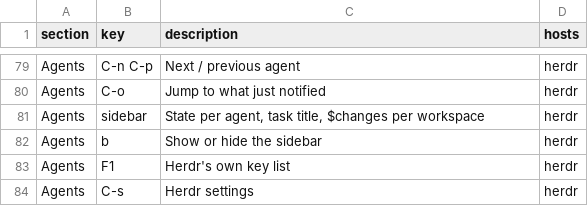
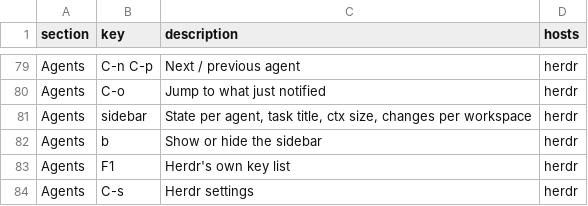
Before and after one commit to irlm/tmux, a TSV file: help.tsv, drawn as a sheet; only a part is shown, gaps mark what is left out.

```diff
--- a/help.tsv
+++ b/help.tsv
@@ -80,3 +80,3 @@ Agents	C-n C-p	Next / previous agent	herdr
 Agents	C-o	Jump to what just notified	herdr
-Agents	sidebar	State per agent, task title, $changes per workspace	herdr
+Agents	sidebar	State per agent, task title, ctx size, changes per workspace	herdr
 Agents	b	Show or hide the sidebar	herdr
```
Also changed, not shown: 16 other files.
